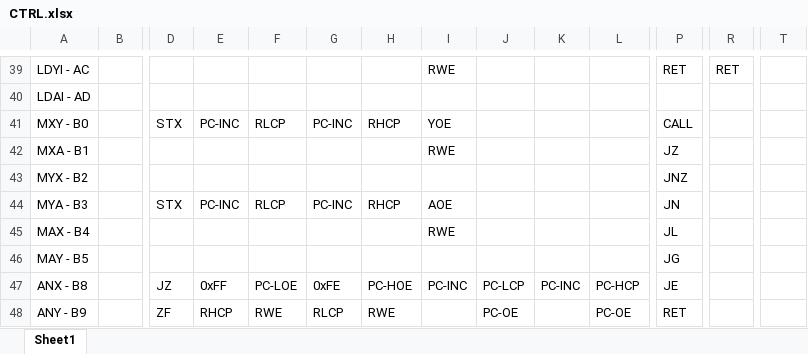
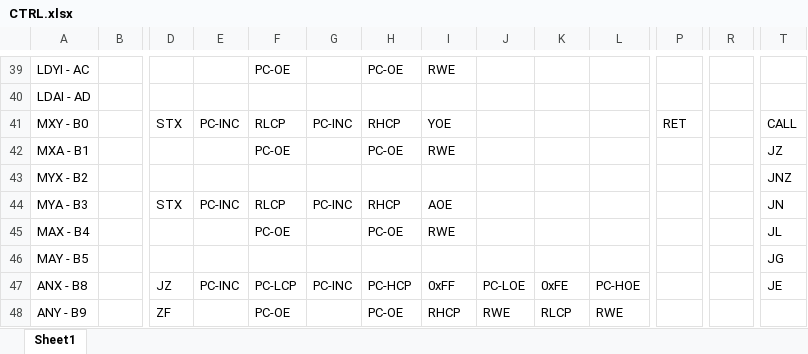
Before and after one commit to Havcaaren/6502, an Excel workbook: CTRL.xlsx, sheet Sheet1, drawn as a sheet; only a part is shown, gaps mark what is left out; values as stored, in another font and other column widths than the file's, no cell formats; removed rows and columns are numbered as before the commit, all else as after; rows hold the shown columns only; the diff covers the shown part only; the diff names each change by its address in the sheet, - before the commit and + after, or states it on an @@ line.

```diff
--- a/CTRL.xlsx (sheet Sheet1)
+++ b/CTRL.xlsx (sheet Sheet1)
-F39: (empty)
+F39: PC-OE
-H39: (empty)
+H39: PC-OE
-P39: RET
+P39: (empty)
-R39: RET
+R39: (empty)
-P41: CALL
+P41: RET
-T41: (empty)
+T41: CALL
-F42: (empty)
+F42: PC-OE
-H42: (empty)
+H42: PC-OE
-P42: JZ
+P42: (empty)
-T42: (empty)
+T42: JZ
-P43: JNZ
+P43: (empty)
-T43: (empty)
+T43: JNZ
-P44: JN
+P44: (empty)
-T44: (empty)
+T44: JN
-F45: (empty)
+F45: PC-OE
-H45: (empty)
+H45: PC-OE
-P45: JL
+P45: (empty)
-T45: (empty)
+T45: JL
-P46: JG
+P46: (empty)
-T46: (empty)
+T46: JG
-E47: 0xFF
+E47: PC-INC
-F47: PC-LOE
+F47: PC-LCP
-G47: 0xFE
+G47: PC-INC
-H47: PC-HOE
+H47: PC-HCP
-I47: PC-INC
+I47: 0xFF
-J47: PC-LCP
+J47: PC-LOE
-K47: PC-INC
+K47: 0xFE
-L47: PC-HCP
+L47: PC-HOE
-P47: JE
+P47: (empty)
-T47: (empty)
+T47: JE
-row 48: ANY - B9 |  | ZF | RHCP | RWE | RLCP | RWE |  | PC-OE |  | PC-OE | RET
+row 48: ANY - B9 |  | ZF |  | PC-OE |  | PC-OE | RHCP | RWE | RLCP | RWE
```
Also changed, not shown: 137 added rows, 124 removed rows, 1 moved row and 123 edited cells elsewhere in this sheet, cell formats.
